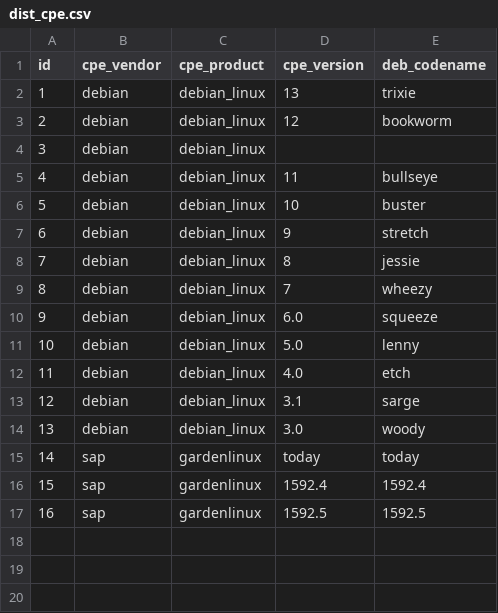
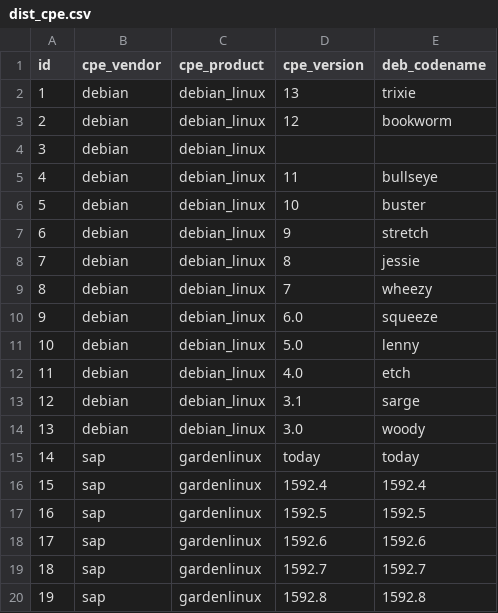
Before and after one commit to gardenlinux/glvd-triage-cli, a CSV file: dist_cpe.csv, drawn as a sheet.

Commit message:
update dists

```diff
--- a/dist_cpe.csv
+++ b/dist_cpe.csv
@@ -17 +17,4 @@ id,cpe_vendor,cpe_product,cpe_version,deb_codename
 16,sap,gardenlinux,1592.5,1592.5
+17,sap,gardenlinux,1592.6,1592.6
+18,sap,gardenlinux,1592.7,1592.7
+19,sap,gardenlinux,1592.8,1592.8
```
Also changed, not shown: 1 other file.
